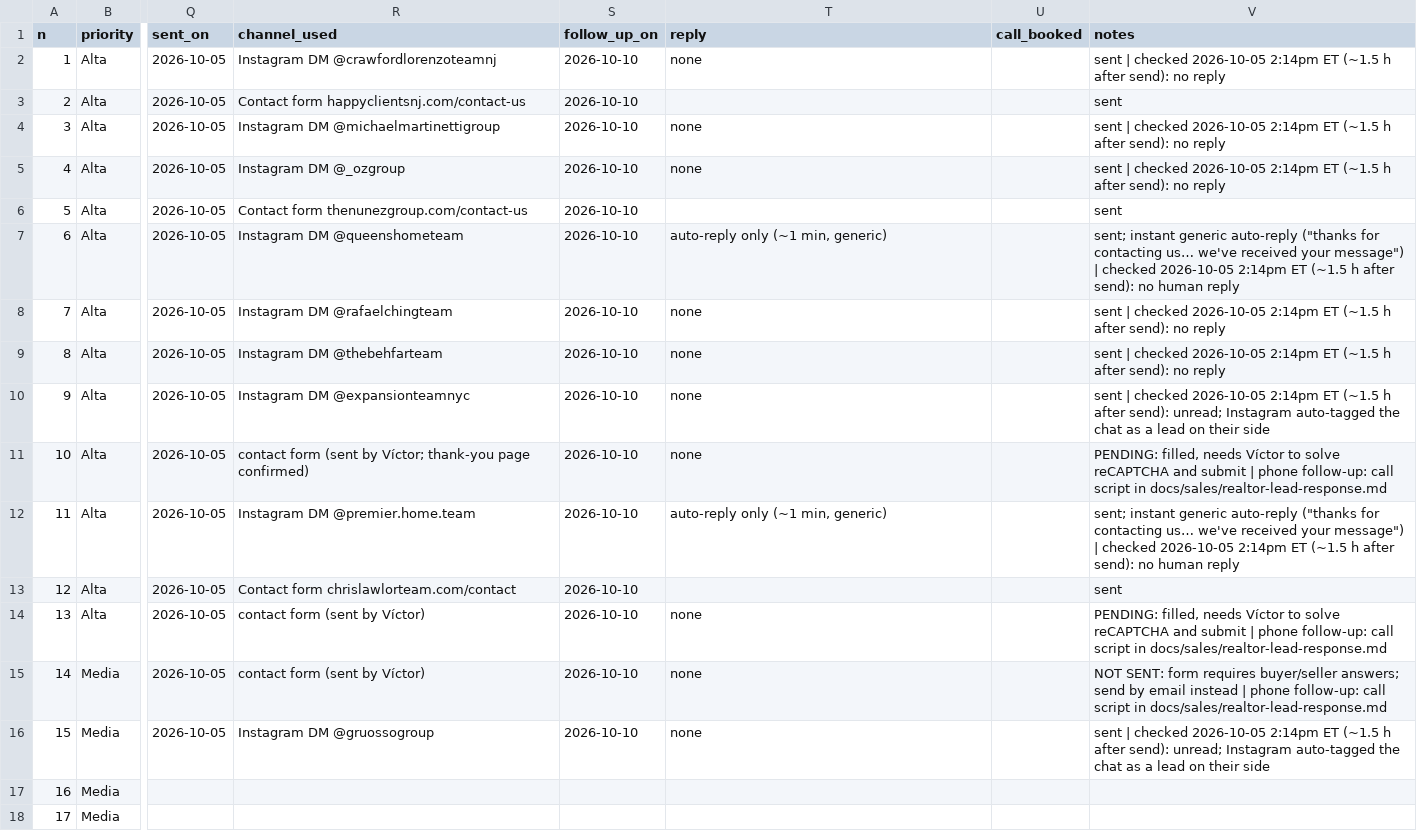
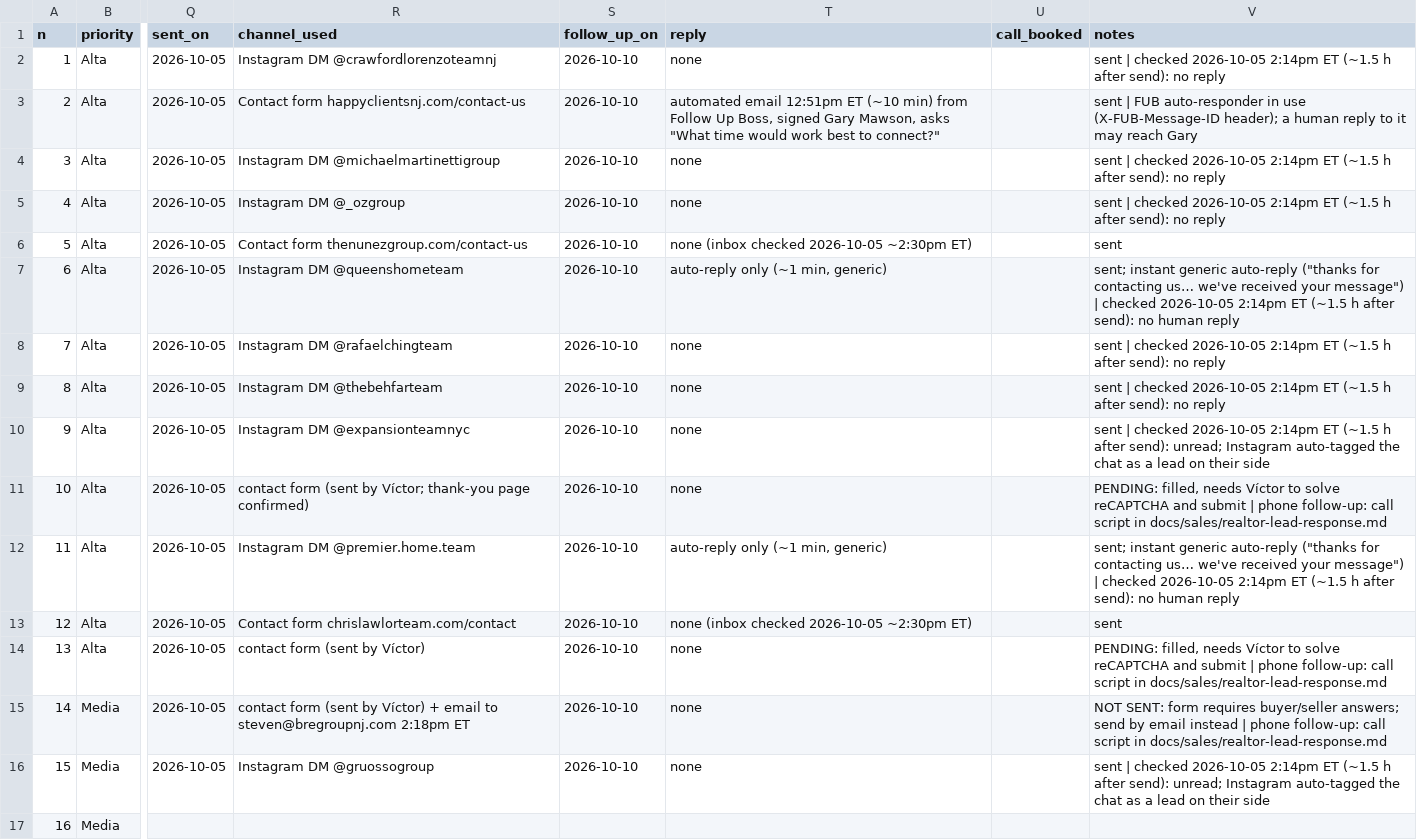
Before and after one commit to invntio/invntio.com, a CSV file: docs/research/realtor-lead-response/outreach-drafts.csv, drawn as a sheet; only a part is shown, gaps mark what is left out; the shorter side is filled out with more unchanged rows; the diff names each change by its address in the sheet, - before the commit and + after, or states it on an @@ line.

```diff
--- a/docs/research/realtor-lead-response/outreach-drafts.csv
+++ b/docs/research/realtor-lead-response/outreach-drafts.csv
-T3 (reply): (empty)
+T3 (reply): automated email 12:51pm ET (~10 min) from Follow Up Boss, signed Gary Mawson, asks "What time would work best to connect?"
-V3 (notes): sent
+V3 (notes): sent | FUB auto-responder in use (X-FUB-Message-ID header); a human reply to it may reach Gary
-T6 (reply): (empty)
+T6 (reply): none (inbox checked 2026-10-05 ~2:30pm ET)
-T13 (reply): (empty)
+T13 (reply): none (inbox checked 2026-10-05 ~2:30pm ET)
-R15 (channel_used): …by Víctor)
+R15 (channel_used): …by Víctor) + email to steven@bregroupnj.com 2:18pm ET
```
